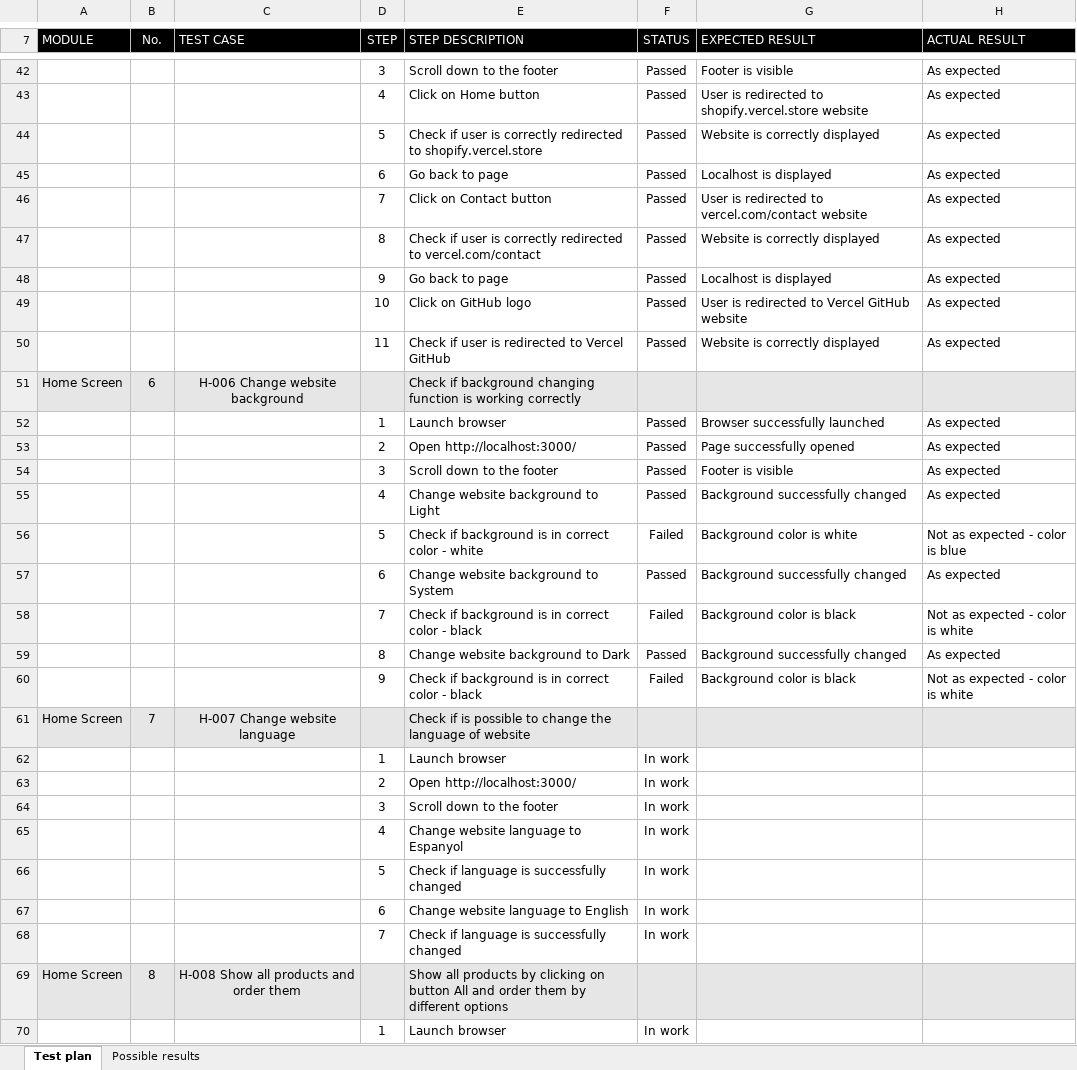
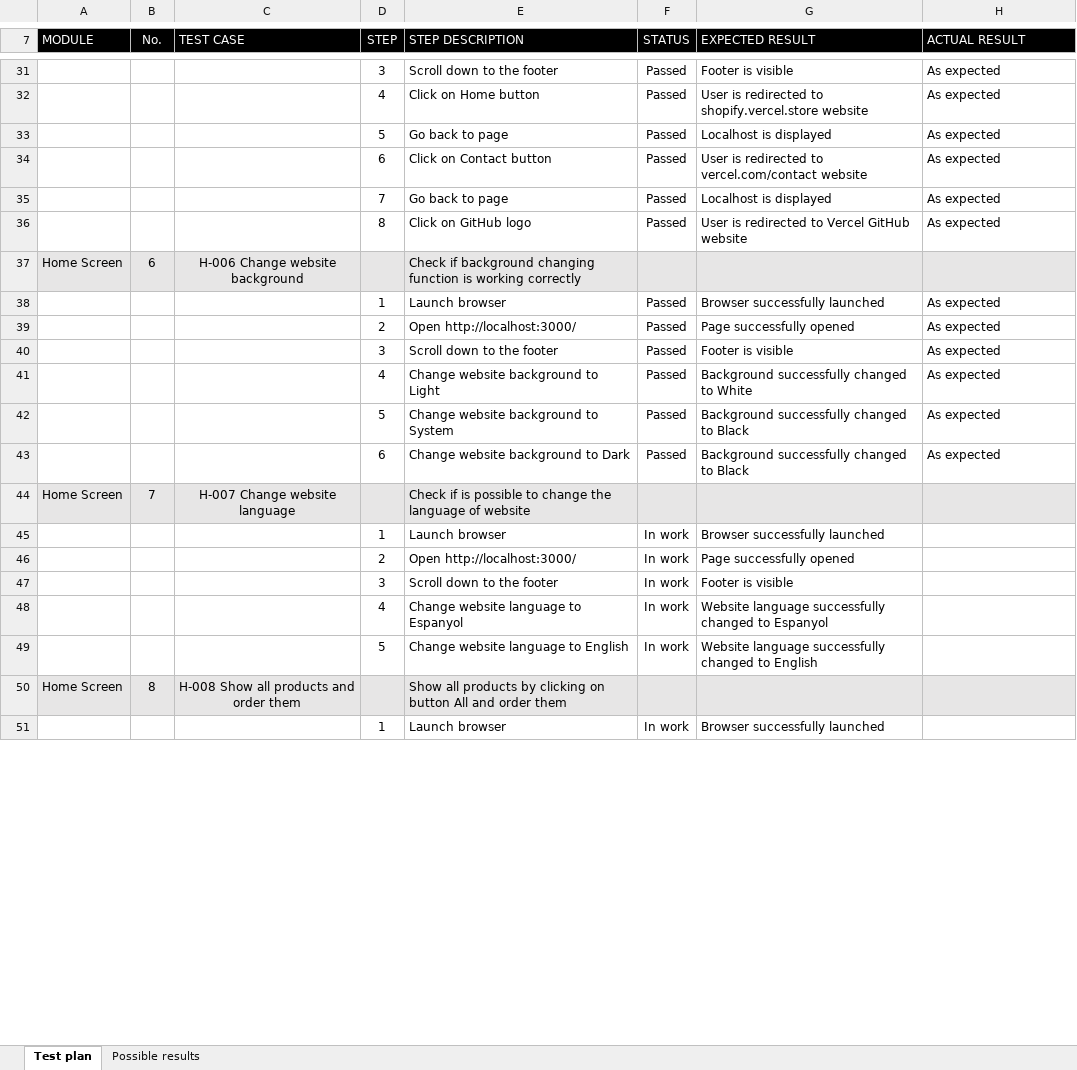
Before and after one commit to AdrianBoros1409/Shopify-Cypress-Test, an Excel workbook: CypressTestingTestCases.xlsx, sheet Test plan, drawn as a sheet; only a part is shown, gaps mark what is left out; values as stored, in another font and other column widths than the file's, no borders; conditional formats not drawn; removed rows and columns are numbered as before the commit, all else as after; the diff covers the shown part only; the diff names each change by its address in the sheet, - before the commit and + after, or states it on an @@ line.

Commit message:
First product test in progress

```diff
--- a/CypressTestingTestCases.xlsx (sheet Test plan)
+++ b/CypressTestingTestCases.xlsx (sheet Test plan)
-row 44:  |  |  | 5 | Check if user is correctly redirected to shopify.vercel.store | Passed | Website is correctly displayed | As expected
-D33 (STEP): 6
+D33 (STEP): 5
-D34 (STEP): 7
+D34 (STEP): 6
-row 47:  |  |  | 8 | Check if user is correctly redirected to vercel.com/contact | Passed | Website is correctly displayed | As expected
-D35 (STEP): 9
+D35 (STEP): 7
-D36 (STEP): 10
+D36 (STEP): 8
-row 50:  |  |  | 11 | Check if user is redirected to Vercel GitHub | Passed | Website is correctly displayed | As expected
-G41 (EXPECTED RESULT): Background successfully changed
+G41 (EXPECTED RESULT): Background successfully changed to White
-row 56:  |  |  | 5 | Check if background is in correct color - white | Failed | Background color is white | Not as expected - color is blue
-D42 (STEP): 6
+D42 (STEP): 5
-G42 (EXPECTED RESULT): Background successfully changed
+G42 (EXPECTED RESULT): Background successfully changed to Black
-row 58:  |  |  | 7 | Check if background is in correct color - black | Failed | Background color is black | Not as expected - color is white
-D43 (STEP): 8
+D43 (STEP): 6
-G43 (EXPECTED RESULT): Background successfully changed
+G43 (EXPECTED RESULT): Background successfully changed to Black
-row 60:  |  |  | 9 | Check if background is in correct color - black | Failed | Background color is black | Not as expected - color is white
-G45 (EXPECTED RESULT): (empty)
+G45 (EXPECTED RESULT): Browser successfully launched
-G46 (EXPECTED RESULT): (empty)
+G46 (EXPECTED RESULT): Page successfully opened
-G47 (EXPECTED RESULT): (empty)
+G47 (EXPECTED RESULT): Footer is visible
-G48 (EXPECTED RESULT): (empty)
+G48 (EXPECTED RESULT): Website language successfully changed to Espanyol
-E49 (STEP DESCRIPTION): Check if language is successfully changed
+E49 (STEP DESCRIPTION): Change website language to English
-G49 (EXPECTED RESULT): (empty)
+G49 (EXPECTED RESULT): Website language successfully changed to English
-row 67:  |  |  | 6 | Change website language to English | In work
-row 68:  |  |  | 7 | Check if language is successfully changed | In work
-E50 (STEP DESCRIPTION): …order them by different options
+E50 (STEP DESCRIPTION): …order them
-G51 (EXPECTED RESULT): (empty)
+G51 (EXPECTED RESULT): Browser successfully launched
```
Also changed, not shown: 13 added rows, 20 removed rows and 43 edited cells elsewhere in this sheet, sheet Possible results, 9 other files.
